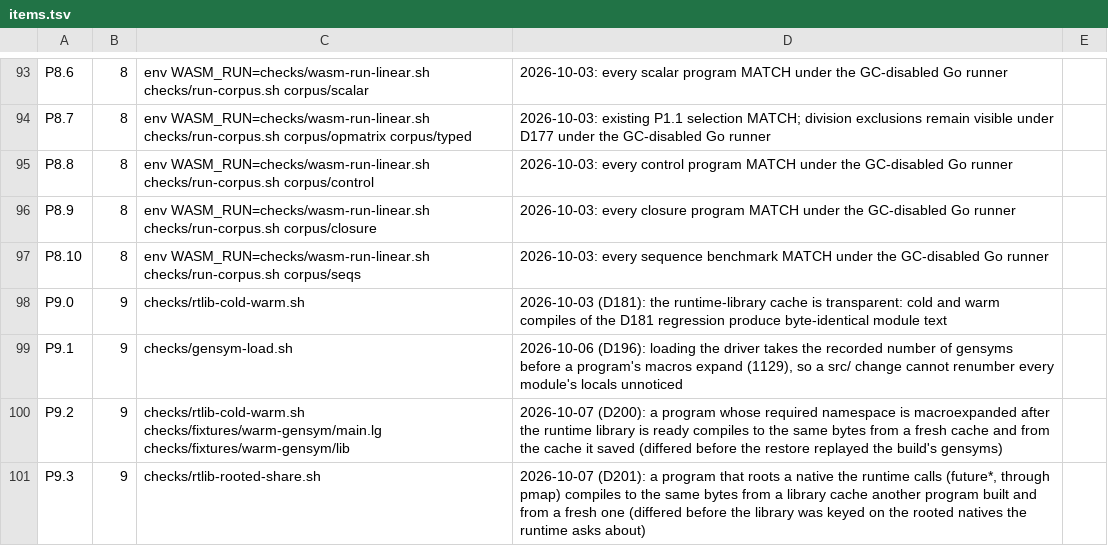
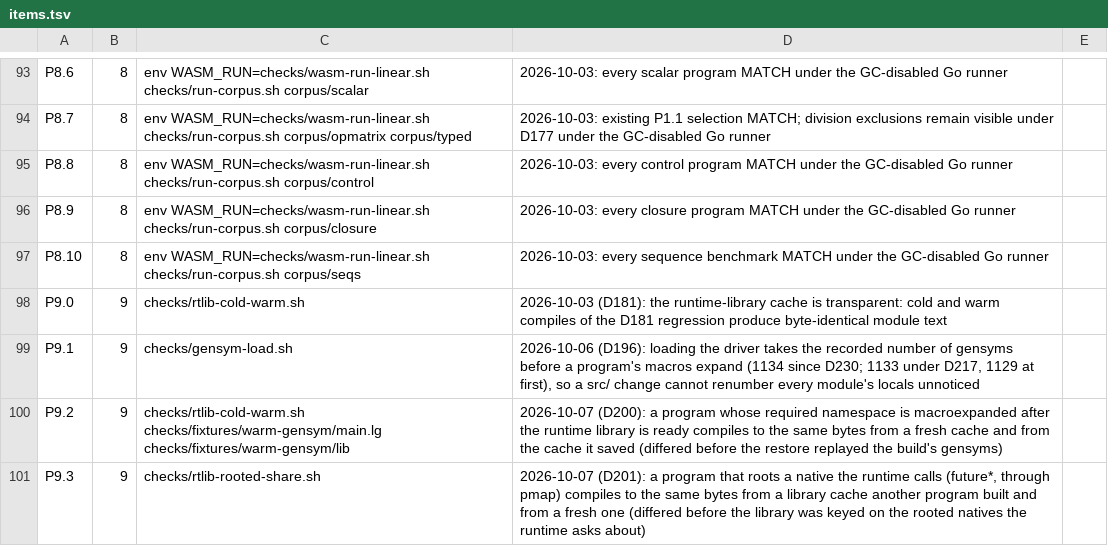
Before and after one commit to mparrett/let-go-wasmgc, a TSV file: checks/items.tsv, drawn as a sheet; only a part is shown, gaps mark what is left out.

```diff
--- a/checks/items.tsv
+++ b/checks/items.tsv
@@ -98,3 +98,3 @@ P8.10	8	env WASM_RUN=checks/wasm-run-linear.sh checks/run-corpus.sh corpus/seqs
 P9.0	9	checks/rtlib-cold-warm.sh	2026-10-03 (D181): the runtime-library cache is transparent: cold and warm compiles of the D181 regression produce byte-identical module text
-P9.1	9	checks/gensym-load.sh	2026-10-06 (D196): loading the driver takes the recorded number of gensyms before a program's macros expand (1129), so a src/ change cannot renumber every module's locals unnoticed
+P9.1	9	checks/gensym-load.sh	2026-10-06 (D196): loading the driver takes the recorded number of gensyms before a program's macros expand (1134 since D230; 1133 under D217, 1129 at first), so a src/ change cannot renumber every module's locals unnoticed
 P9.2	9	checks/rtlib-cold-warm.sh checks/fixtures/warm-gensym/main.lg checks/fixtures/warm-gensym/lib	2026-10-07 (D200): a program whose required namespace is macroexpanded after the runtime library is ready compiles to the same bytes from a fresh cache and from the cache it saved (differed before the restore replayed the build's gensyms)
```
Also changed, not shown: 4 other files.
